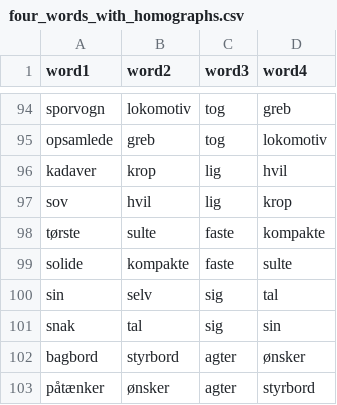
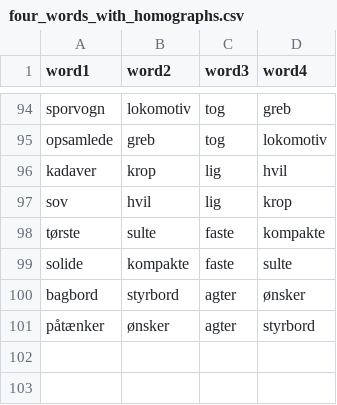
Before and after one commit to fnielsen/dasem, a CSV file: dasem/data/four_words_with_homographs.csv, drawn as a sheet; only a part is shown, gaps mark what is left out.

Commit message:
Add to 100 homographs dataset

```diff
--- a/dasem/data/four_words_with_homographs.csv
+++ b/dasem/data/four_words_with_homographs.csv
@@ -99,4 +99,2 @@ tørste,sulte,faste,kompakte
 solide,kompakte,faste,sulte
-sin,selv,sig,tal
-snak,tal,sig,sin
 bagbord,styrbord,agter,ønsker
```
